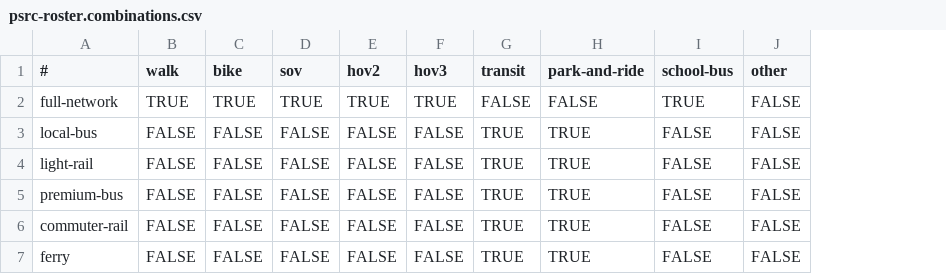
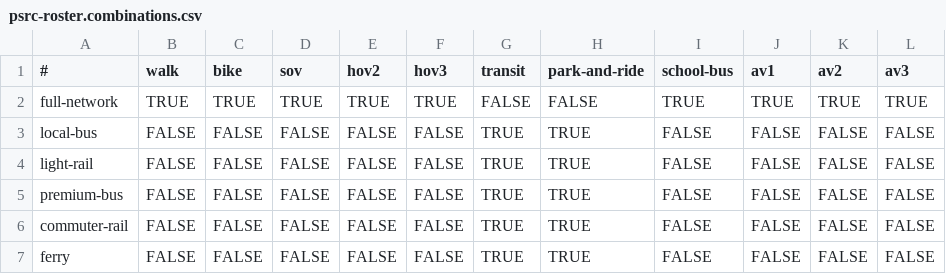
Before and after one commit to psrc/soundcast, a CSV file: inputs/model/roster/psrc-roster.combinations.csv, drawn as a sheet; the diff names each change by its address in the sheet, - before the commit and + after, or states it on an @@ line.

```diff
--- a/inputs/model/roster/psrc-roster.combinations.csv
+++ b/inputs/model/roster/psrc-roster.combinations.csv
+column K (av2), rows 2-7: TRUE | FALSE | FALSE | FALSE | FALSE | FALSE
+column L (av3), rows 2-7: TRUE | FALSE | FALSE | FALSE | FALSE | FALSE
-J1: other
+J1: av1
-J2 (av1): FALSE
+J2 (av1): TRUE
```
Also changed, not shown: 20 other files.
